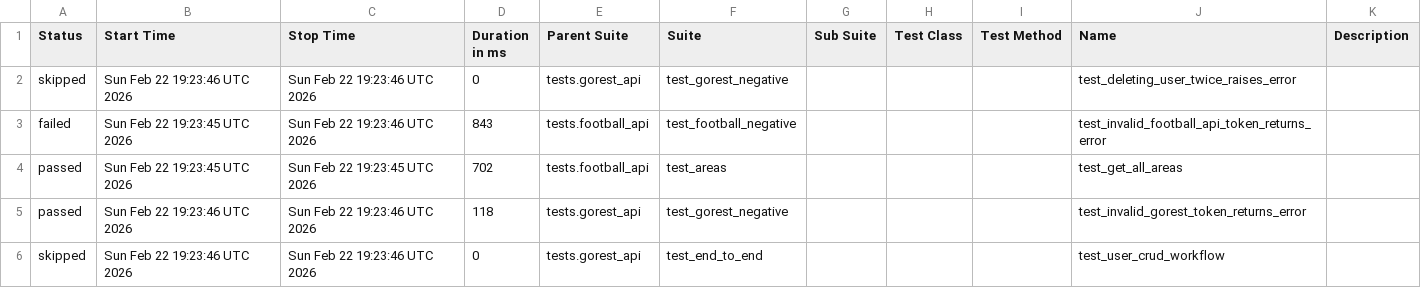
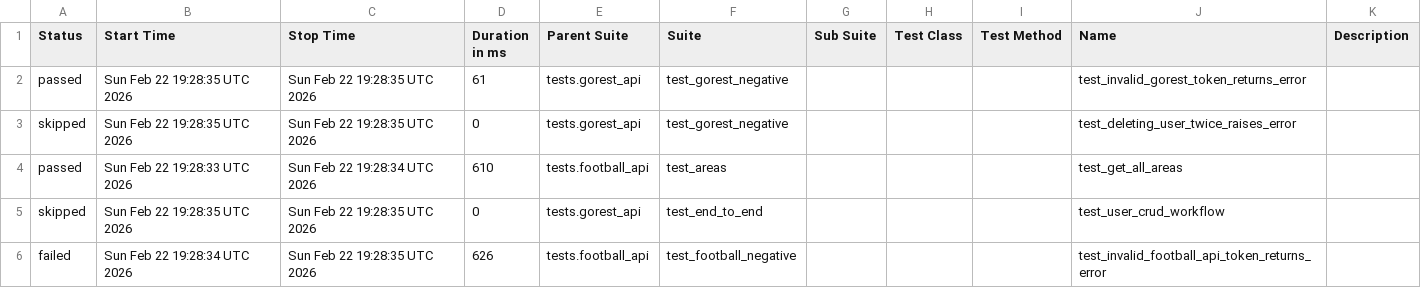
Before and after one commit to amazpyel/python_rest_api_testing, a CSV file: data/suites.csv, drawn as a sheet.

```diff
--- a/data/suites.csv
+++ b/data/suites.csv
@@ -1,6 +1,6 @@
 "Status","Start Time","Stop Time","Duration in ms","Parent Suite","Suite","Sub Suite","Test Class","Test Method","Name","Description"
-"skipped","Sun Feb 22 19:23:46 UTC 2026","Sun Feb 22 19:23:46 UTC 2026","0","tests.gorest_api","test_gorest_negative","","","","test_deleting_user_twice_raises_error",""
-"failed","Sun Feb 22 19:23:45 UTC 2026","Sun Feb 22 19:23:46 UTC 2026","843","tests.football_api","test_football_negative","","","","test_invalid_football_api_token_returns_error",""
-"passed","Sun Feb 22 19:23:45 UTC 2026","Sun Feb 22 19:23:45 UTC 2026","702","tests.football_api","test_areas","","","","test_get_all_areas",""
-"passed","Sun Feb 22 19:23:46 UTC 2026","Sun Feb 22 19:23:46 UTC 2026","118","tests.gorest_api","test_gorest_negative","","","","test_invalid_gorest_token_returns_error",""
-"skipped","Sun Feb 22 19:23:46 UTC 2026","Sun Feb 22 19:23:46 UTC 2026","0","tests.gorest_api","test_end_to_end","","","","test_user_crud_workflow",""
+"passed","Sun Feb 22 19:28:35 UTC 2026","Sun Feb 22 19:28:35 UTC 2026","61","tests.gorest_api","test_gorest_negative","","","","test_invalid_gorest_token_returns_error",""
+"skipped","Sun Feb 22 19:28:35 UTC 2026","Sun Feb 22 19:28:35 UTC 2026","0","tests.gorest_api","test_gorest_negative","","","","test_deleting_user_twice_raises_error",""
+"passed","Sun Feb 22 19:28:33 UTC 2026","Sun Feb 22 19:28:34 UTC 2026","610","tests.football_api","test_areas","","","","test_get_all_areas",""
+"skipped","Sun Feb 22 19:28:35 UTC 2026","Sun Feb 22 19:28:35 UTC 2026","0","tests.gorest_api","test_end_to_end","","","","test_user_crud_workflow",""
+"failed","Sun Feb 22 19:28:34 UTC 2026","Sun Feb 22 19:28:35 UTC 2026","626","tests.football_api","test_football_negative","","","","test_invalid_football_api_token_returns_error",""
```
Also changed, not shown: data/behaviors.csv, 31 other files.
